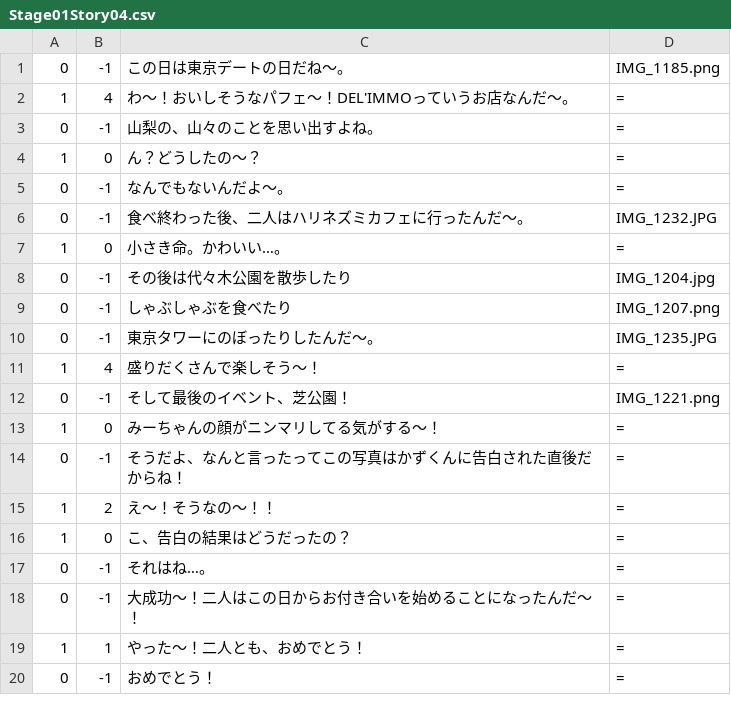
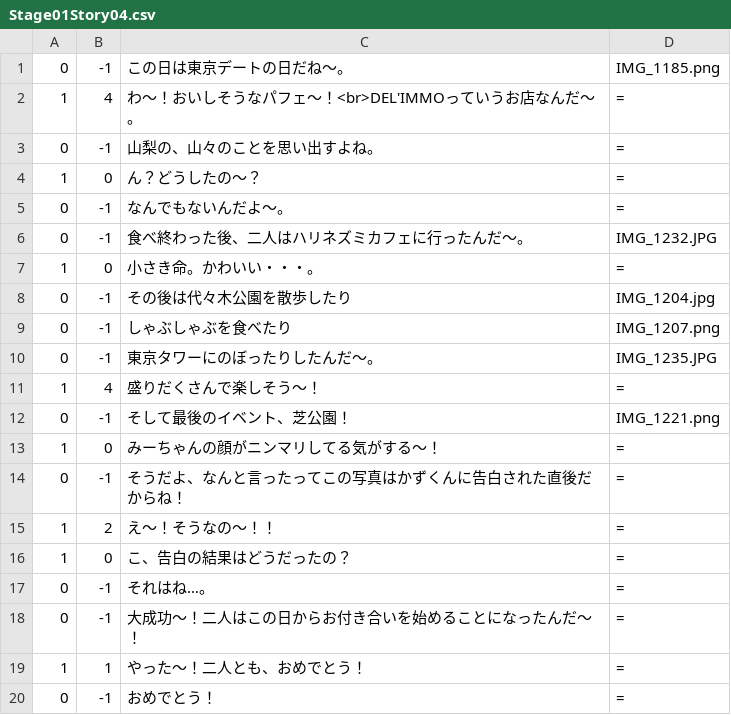
Before and after one commit to Kazuki27x/AnniversaryGame, a CSV file: AnniversaryGame/Assets/Scenes/Stage1/CSV/Stage01Story04.csv, drawn as a sheet.

```diff
--- a/AnniversaryGame/Assets/Scenes/Stage1/CSV/Stage01Story04.csv
+++ b/AnniversaryGame/Assets/Scenes/Stage1/CSV/Stage01Story04.csv
@@ -1,3 +1,3 @@
 0,-1,この日は東京デートの日だね～。,IMG_1185.png,
-1,4,わ～！おいしそうなパフェ～！DEL'IMMOっていうお店なんだ～。,=,
+1,4,わ～！おいしそうなパフェ～！<br>DEL'IMMOっていうお店なんだ～。,=,
 0,-1,山梨の、山々のことを思い出すよね。,=,
@@ -6,3 +6,3 @@
 0,-1,食べ終わった後、二人はハリネズミカフェに行ったんだ～。,IMG_1232.JPG,
-1,0,小さき命。かわいい…。,=,
+1,0,小さき命。かわいい・・・。,=,
 0,-1,その後は代々木公園を散歩したり,IMG_1204.jpg,
```
Also changed, not shown: AnniversaryGame/Assets/Scenes/Stage1/CSV/Stage01Story01.csv, AnniversaryGame/Assets/Scenes/Stage1/CSV/Stage01Story08.csv, 18 other files.
